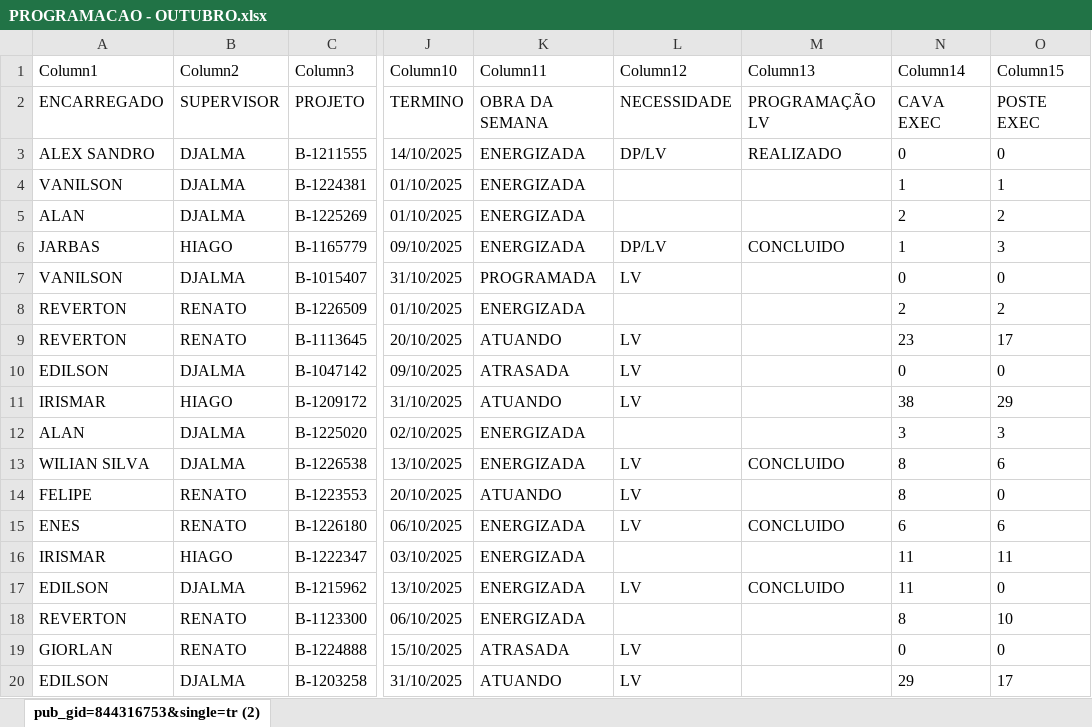
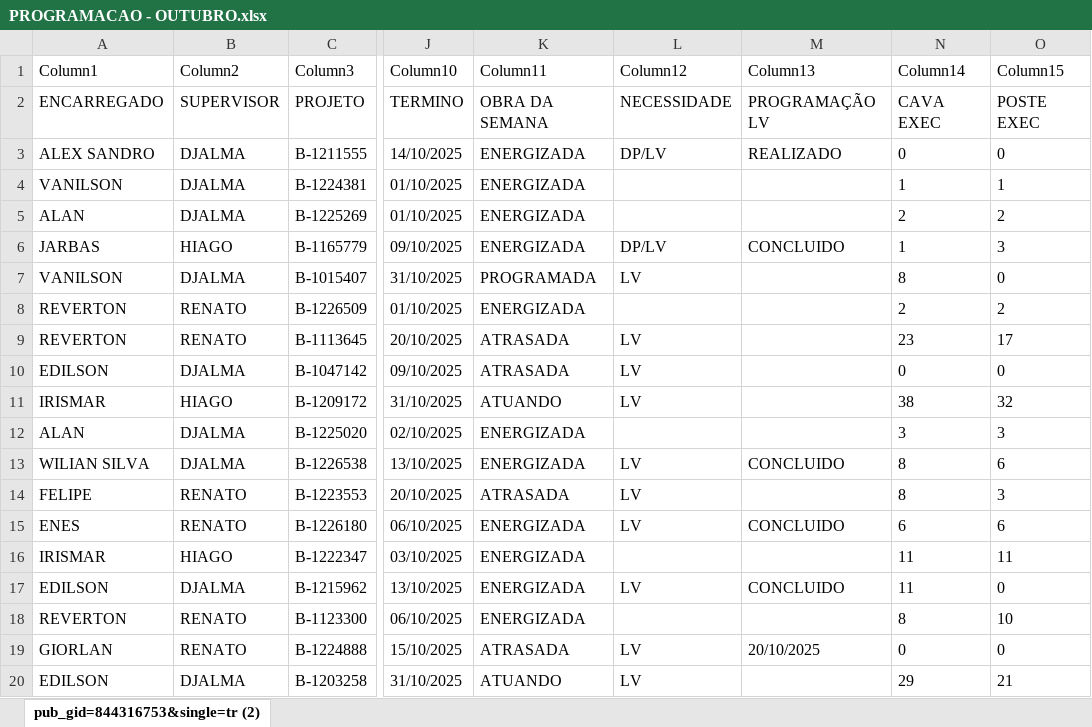
Before and after one commit to joaovctdev/ProgramacaoNortetech, an Excel workbook: PROGRAMACAO - OUTUBRO.xlsx, sheet pub_gid=844316753&single=tr (2), drawn as a sheet; only a part is shown, gaps mark what is left out; values as stored, in another font and other column widths than the file's, no borders; table styles not drawn; the diff covers the shown part only; the diff names each change by its address in the sheet, - before the commit and + after, or states it on an @@ line.

```diff
--- a/PROGRAMACAO - OUTUBRO.xlsx (sheet pub_gid=844316753&single=tr (2))
+++ b/PROGRAMACAO - OUTUBRO.xlsx (sheet pub_gid=844316753&single=tr (2))
-N7 (Column14): 0
+N7 (Column14): 8
-K9 (Column11): ATUANDO
+K9 (Column11): ATRASADA
-O11 (Column15): 29
+O11 (Column15): 32
-K14 (Column11): ATUANDO
+K14 (Column11): ATRASADA
-O14 (Column15): 0
+O14 (Column15): 3
-M19 (Column13): (empty)
+M19 (Column13): 20/10/2025
-O20 (Column15): 17
+O20 (Column15): 21
```
Also changed, not shown: 25 edited cells elsewhere in this sheet, 1 other file.
